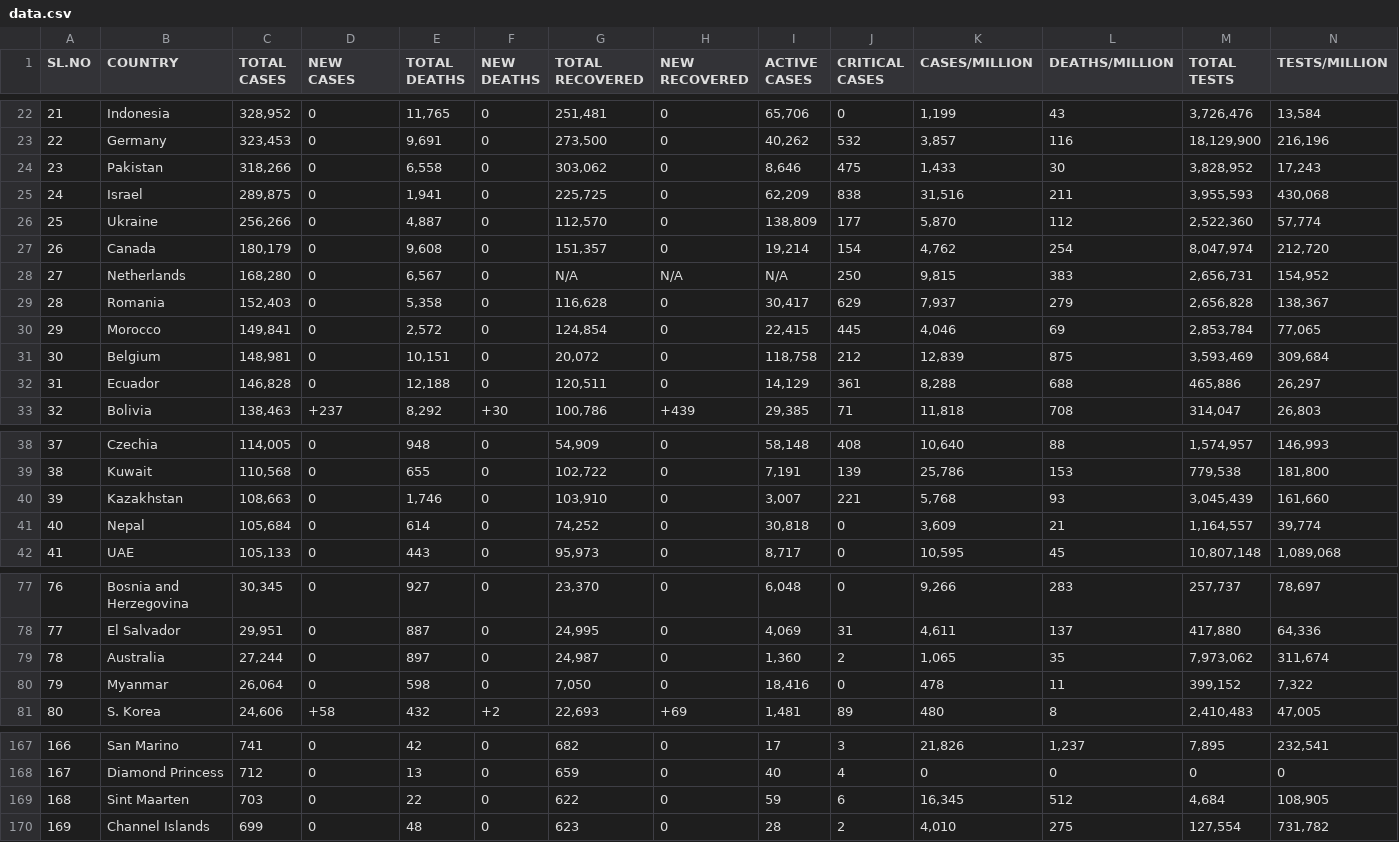
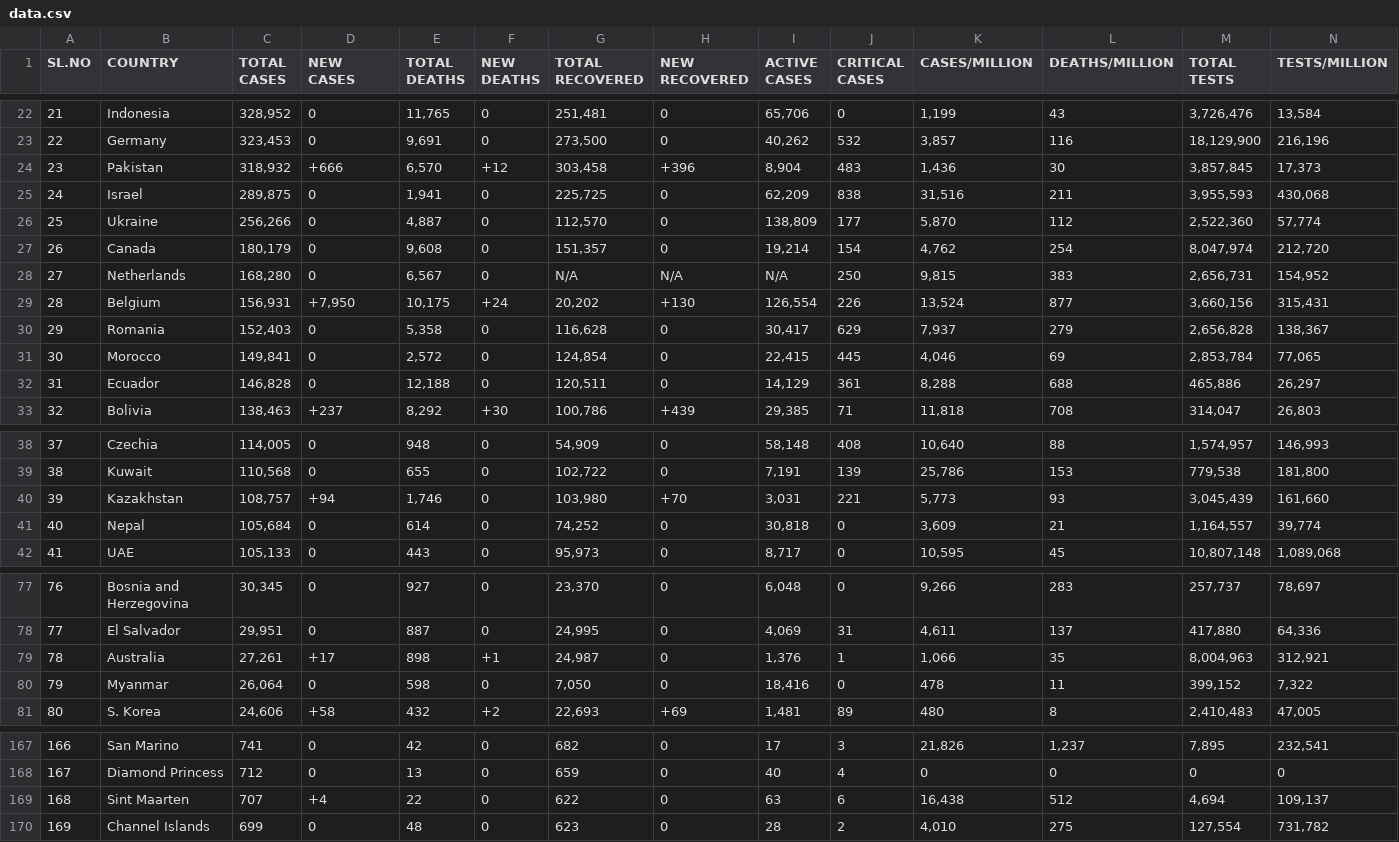
Before and after one commit to deb12378/CV-19, a CSV file: data.csv, drawn as a sheet; only a part is shown, gaps mark what is left out; removed rows and columns are numbered as before the commit, all else as after; rows hold the shown columns only; the diff names each change by its address in the sheet, - before the commit and + after, or states it on an @@ line.

Commit message:
Updated data

```diff
--- a/data.csv
+++ b/data.csv
-C24 (TOTAL CASES): 318,266
+C24 (TOTAL CASES): 318,932
-D24 (NEW CASES): 0
+D24 (NEW CASES): +666
-E24 (TOTAL DEATHS): 6,558
+E24 (TOTAL DEATHS): 6,570
-F24 (NEW DEATHS): 0
+F24 (NEW DEATHS): +12
-G24 (TOTAL RECOVERED): 303,062
+G24 (TOTAL RECOVERED): 303,458
-H24 (NEW RECOVERED): 0
+H24 (NEW RECOVERED): +396
-I24 (ACTIVE CASES): 8,646
+I24 (ACTIVE CASES): 8,904
-J24 (CRITICAL CASES): 475
+J24 (CRITICAL CASES): 483
-K24 (CASES/MILLION): 1,433
+K24 (CASES/MILLION): 1,436
-M24 (TOTAL TESTS): 3,828,952
+M24 (TOTAL TESTS): 3,857,845
-N24 (TESTS/MILLION): 17,243
+N24 (TESTS/MILLION): 17,373
+row 29: 28 | Belgium | 156,931 | +7,950 | 10,175 | +24 | 20,202 | +130 | 126,554 | 226 | 13,524 | 877 | 3,660,156 | 315,431
-A30 (SL.NO): 28
+A30 (SL.NO): 29
-A31 (SL.NO): 29
+A31 (SL.NO): 30
-row 31: 30 | Belgium | 148,981 | 0 | 10,151 | 0 | 20,072 | 0 | 118,758 | 212 | 12,839 | 875 | 3,593,469 | 309,684
-C40 (TOTAL CASES): 108,663
+C40 (TOTAL CASES): 108,757
-D40 (NEW CASES): 0
+D40 (NEW CASES): +94
-G40 (TOTAL RECOVERED): 103,910
+G40 (TOTAL RECOVERED): 103,980
-H40 (NEW RECOVERED): 0
+H40 (NEW RECOVERED): +70
-I40 (ACTIVE CASES): 3,007
+I40 (ACTIVE CASES): 3,031
-K40 (CASES/MILLION): 5,768
+K40 (CASES/MILLION): 5,773
-C79 (TOTAL CASES): 27,244
+C79 (TOTAL CASES): 27,261
-D79 (NEW CASES): 0
+D79 (NEW CASES): +17
-E79 (TOTAL DEATHS): 897
+E79 (TOTAL DEATHS): 898
-F79 (NEW DEATHS): 0
+F79 (NEW DEATHS): +1
-I79 (ACTIVE CASES): 1,360
+I79 (ACTIVE CASES): 1,376
-J79 (CRITICAL CASES): 2
+J79 (CRITICAL CASES): 1
-K79 (CASES/MILLION): 1,065
+K79 (CASES/MILLION): 1,066
-M79 (TOTAL TESTS): 7,973,062
+M79 (TOTAL TESTS): 8,004,963
-N79 (TESTS/MILLION): 311,674
+N79 (TESTS/MILLION): 312,921
-C169 (TOTAL CASES): 703
+C169 (TOTAL CASES): 707
-D169 (NEW CASES): 0
+D169 (NEW CASES): +4
-I169 (ACTIVE CASES): 59
+I169 (ACTIVE CASES): 63
-K169 (CASES/MILLION): 16,345
+K169 (CASES/MILLION): 16,438
-M169 (TOTAL TESTS): 4,684
+M169 (TOTAL TESTS): 4,694
-N169 (TESTS/MILLION): 108,905
+N169 (TESTS/MILLION): 109,137
```
